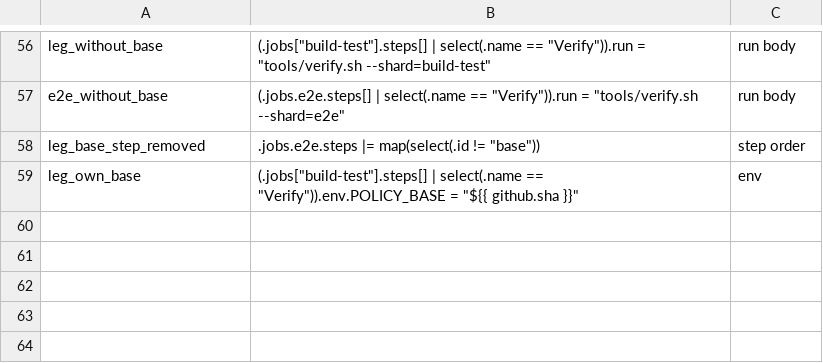
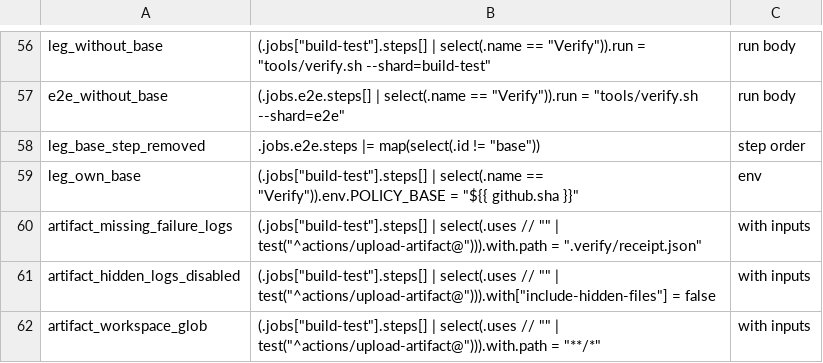
Before and after one commit to selamy-labs/bazel-protobuf-bff-template, a TSV file: tools/ci/mutations.tsv, drawn as a sheet; only a part is shown, gaps mark what is left out.

Commit message:
fix: harden pinned hooks and retain owned failure diagnostics

```diff
--- a/tools/ci/mutations.tsv
+++ b/tools/ci/mutations.tsv
@@ -59 +59,4 @@ leg_base_step_removed	.jobs.e2e.steps |= map(select(.id != "base"))	step order
 leg_own_base	(.jobs["build-test"].steps[] | select(.name == "Verify")).env.POLICY_BASE = "${{ github.sha }}"	env
+artifact_missing_failure_logs	(.jobs["build-test"].steps[] | select(.uses // "" | test("^actions/upload-artifact@"))).with.path = ".verify/receipt.json"	with inputs
+artifact_hidden_logs_disabled	(.jobs["build-test"].steps[] | select(.uses // "" | test("^actions/upload-artifact@"))).with["include-hidden-files"] = false	with inputs
+artifact_workspace_glob	(.jobs["build-test"].steps[] | select(.uses // "" | test("^actions/upload-artifact@"))).with.path = "**/*"	with inputs
```
Also changed, not shown: 40 other files.
